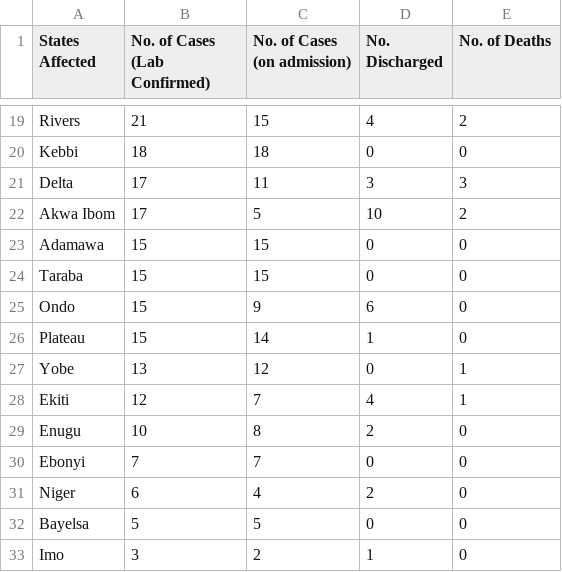
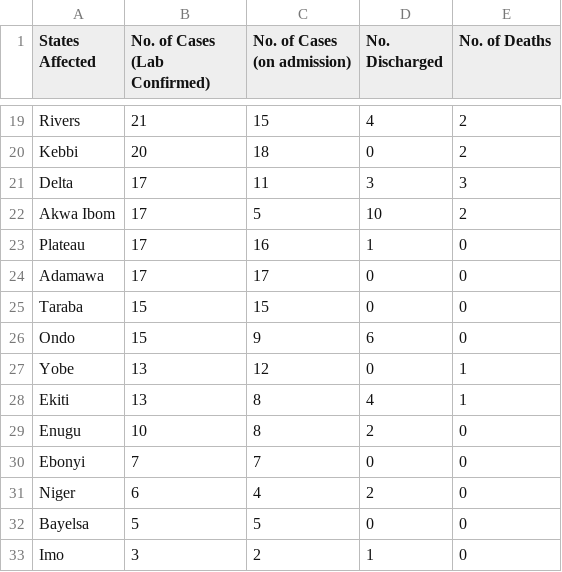
Before and after one commit to Pydare/Dataset-For-COVID-19-Nigeria, a CSV file: Dataset-For-COVID-19-Nigeria/COVID1.csv, drawn as a sheet; only a part is shown, gaps mark what is left out; removed rows and columns are numbered as before the commit, all else as after; the diff covers the shown part only; the diff names each change by its address in the sheet, - before the commit and + after, or states it on an @@ line.

```diff
--- a/Dataset-For-COVID-19-Nigeria/COVID1.csv
+++ b/Dataset-For-COVID-19-Nigeria/COVID1.csv
-B20 (No. of Cases (Lab Confirmed)): 18
+B20 (No. of Cases (Lab Confirmed)): 20
-E20 (No. of Deaths): 0
+E20 (No. of Deaths): 2
+row 23: Plateau | 17 | 16 | 1 | 0
-B24 (No. of Cases (Lab Confirmed)): 15
+B24 (No. of Cases (Lab Confirmed)): 17
-C24 (No. of Cases (on admission)): 15
+C24 (No. of Cases (on admission)): 17
-row 26: Plateau | 15 | 14 | 1 | 0
-B28 (No. of Cases (Lab Confirmed)): 12
+B28 (No. of Cases (Lab Confirmed)): 13
-C28 (No. of Cases (on admission)): 7
+C28 (No. of Cases (on admission)): 8
```
Also changed, not shown: 2 added rows, 2 removed rows and 29 edited cells elsewhere in this file, 1 other file.
